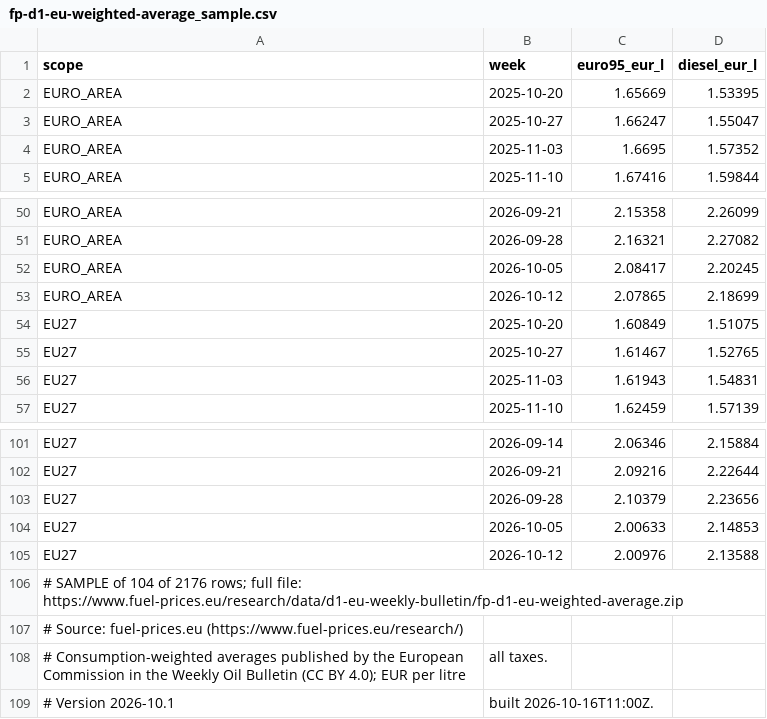
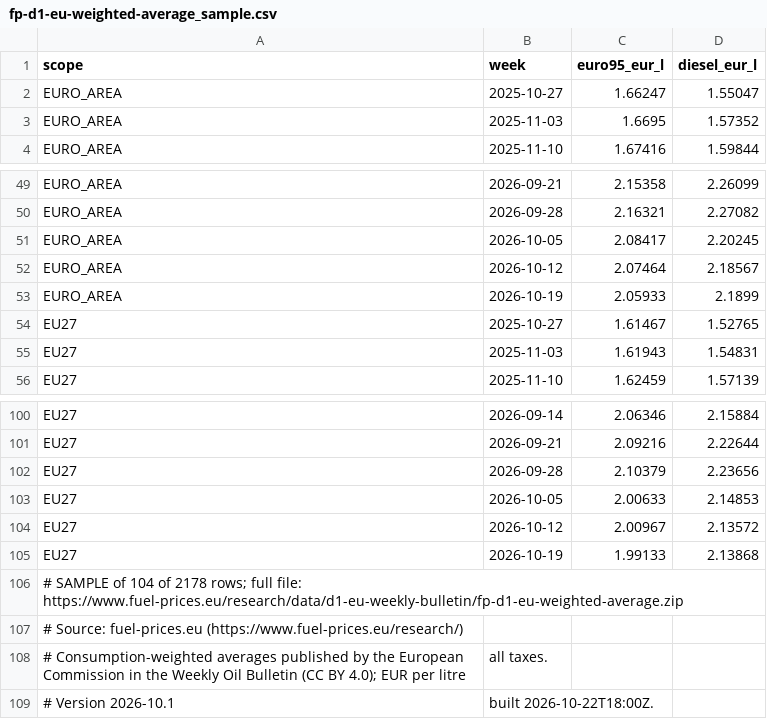
Before and after one commit to fuel-prices-eu/european-fuel-prices, a CSV file: sample/fp-d1-eu-weighted-average_sample.csv, drawn as a sheet; only a part is shown, gaps mark what is left out.

```diff
--- a/sample/fp-d1-eu-weighted-average_sample.csv
+++ b/sample/fp-d1-eu-weighted-average_sample.csv
@@ -1,3 +1,2 @@
 scope,week,euro95_eur_l,diesel_eur_l
-EURO_AREA,2025-10-20,1.65669,1.53395
 EURO_AREA,2025-10-27,1.66247,1.55047
@@ -52,4 +51,4 @@ EURO_AREA,2026-09-28,2.16321,2.27082
 EURO_AREA,2026-10-05,2.08417,2.20245
-EURO_AREA,2026-10-12,2.07865,2.18699
-EU27,2025-10-20,1.60849,1.51075
+EURO_AREA,2026-10-12,2.07464,2.18567
+EURO_AREA,2026-10-19,2.05933,2.1899
 EU27,2025-10-27,1.61467,1.52765
@@ -104,6 +103,7 @@ EU27,2026-09-28,2.10379,2.23656
 EU27,2026-10-05,2.00633,2.14853
-EU27,2026-10-12,2.00976,2.13588
-# SAMPLE of 104 of 2176 rows; full file: https://www.fuel-prices.eu/research/data/d1-eu-weekly-bulletin/fp-d1-eu-weighted-average.zip
+EU27,2026-10-12,2.00967,2.13572
+EU27,2026-10-19,1.99133,2.13868
+# SAMPLE of 104 of 2178 rows; full file: https://www.fuel-prices.eu/research/data/d1-eu-weekly-bulletin/fp-d1-eu-weighted-average.zip
 # Source: fuel-prices.eu (https://www.fuel-prices.eu/research/)
 # Consumption-weighted averages published by the European Commission in the Weekly Oil Bulletin (CC BY 4.0); EUR per litre, all taxes.
-# Version 2026-10.1, built 2026-10-16T11:00Z.
+# Version 2026-10.1, built 2026-10-22T18:00Z.
```
Also changed, not shown: sample/fp-d1-eu-weekly-panel_sample.csv, sample/fp-d2-national-daily_sample.csv, 6 other files.
